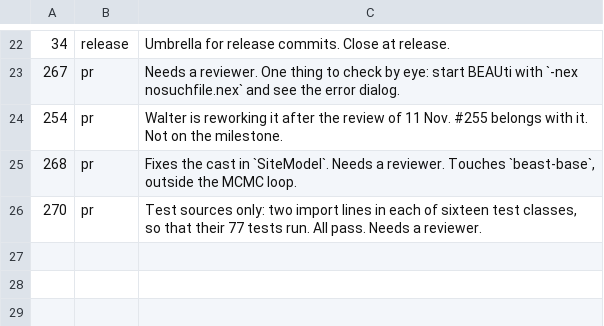
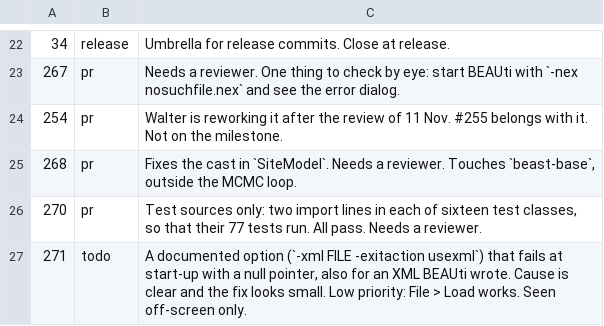
Before and after one commit to CompEvol/beast3-test, a TSV file: reports/milestone-triage.tsv, drawn as a sheet; only a part is shown, gaps mark what is left out; the diff names each change by its address in the sheet, - before the commit and + after, or states it on an @@ line.

Commit message:
Milestone page: #271 filed

```diff
--- a/reports/milestone-triage.tsv
+++ b/reports/milestone-triage.tsv
+row 27: 271 | todo | A documented option (`-xml FILE -exitaction usexml`) that fails at start-up with a null pointer, also for an XML BEAUti wrote. Cause is clear and the fix looks small. Low priority: File > Load works. Seen off-screen only.
```
Also changed, not shown: 1 other file.
